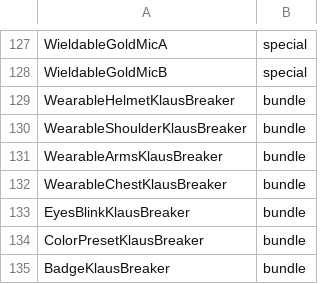
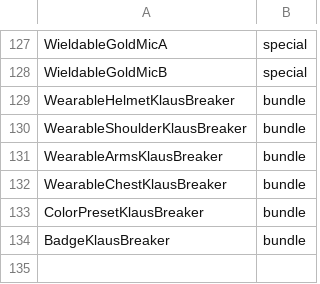
Before and after one commit to drycheetah84/Solara, a TSV file: internal/mothership/a2_50451_kiosk_exclude.tsv, drawn as a sheet; only a part is shown, gaps mark what is left out; the diff names each change by its address in the sheet, - before the commit and + after, or states it on an @@ line.

```diff
--- a/internal/mothership/a2_50451_kiosk_exclude.tsv
+++ b/internal/mothership/a2_50451_kiosk_exclude.tsv
-row 133: EyesBlinkKlausBreaker | bundle
```
Also changed, not shown: internal/mothership/a2_50451_kiosk_items.tsv, 1 other file.
